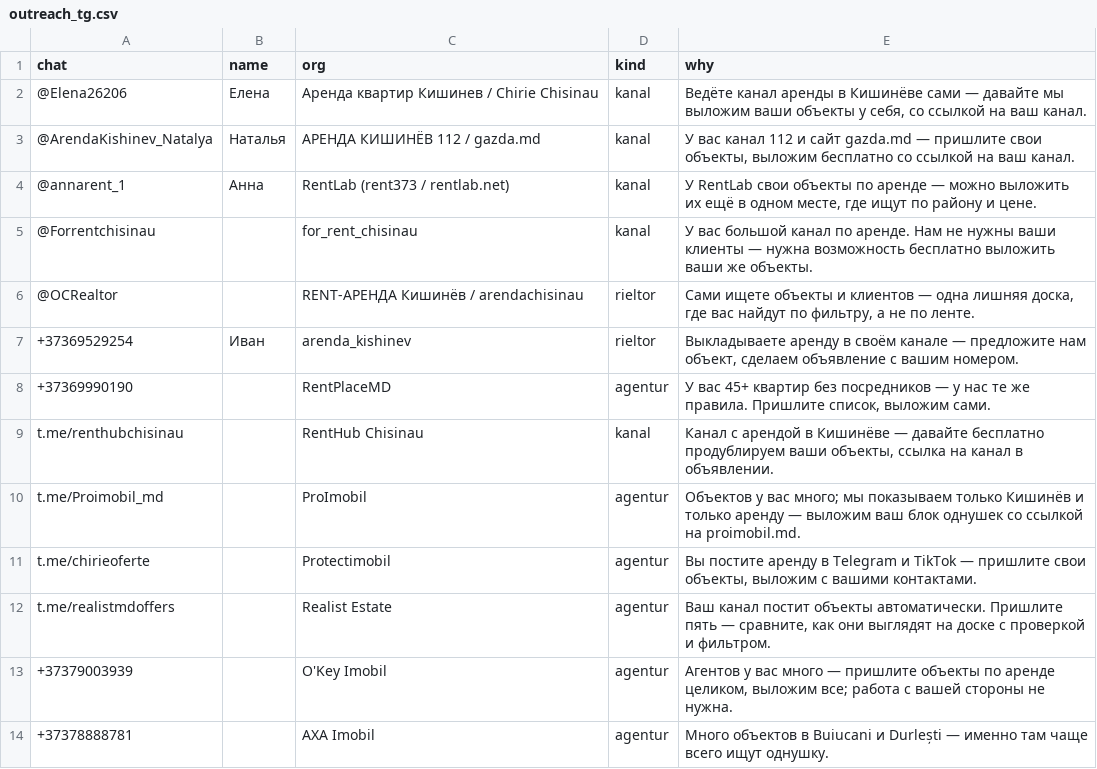
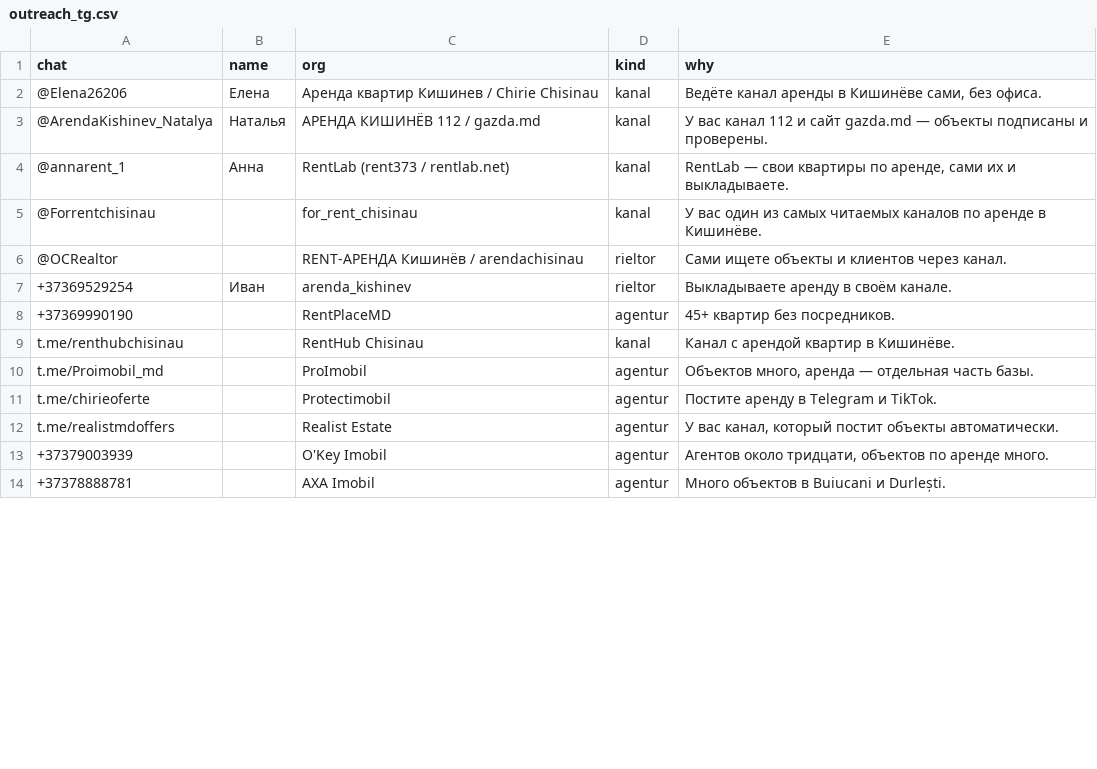
Before and after one commit to shevchenkovania-stack/onedollorproject, a CSV file: deploy/outreach_tg.csv, drawn as a sheet; only a part is shown; the diff covers the shown part only.

Commit message:
outreach: honest first-person ask - one person filling a new board, benefit stated plainly

```diff
--- a/deploy/outreach_tg.csv
+++ b/deploy/outreach_tg.csv
@@ -1,14 +1,14 @@
 chat,name,org,kind,why
-"@Elena26206","Елена","Аренда квартир Кишинев / Chirie Chisinau","kanal","Ведёте канал аренды в Кишинёве сами — давайте мы выложим ваши объекты у себя, со ссылкой на ваш канал."
-"@ArendaKishinev_Natalya","Наталья","АРЕНДА КИШИНЁВ 112 / gazda.md","kanal","У вас канал 112 и сайт gazda.md — пришлите свои объекты, выложим бесплатно со ссылкой на ваш канал."
-"@annarent_1","Анна","RentLab (rent373 / rentlab.net)","kanal","У RentLab свои объекты по аренде — можно выложить их ещё в одном месте, где ищут по району и цене."
-"@Forrentchisinau","","for_rent_chisinau","kanal","У вас большой канал по аренде. Нам не нужны ваши клиенты — нужна возможность бесплатно выложить ваши же объекты."
-"@OCRealtor","","RENT-АРЕНДА Кишинёв / arendachisinau","rieltor","Сами ищете объекты и клиентов — одна лишняя доска, где вас найдут по фильтру, а не по ленте."
-"+37369529254","Иван","arenda_kishinev","rieltor","Выкладываете аренду в своём канале — предложите нам объект, сделаем объявление с вашим номером."
-"+37369990190","","RentPlaceMD","agentur","У вас 45+ квартир без посредников — у нас те же правила. Пришлите список, выложим сами."
-"t.me/renthubchisinau","","RentHub Chisinau","kanal","Канал с арендой в Кишинёве — давайте бесплатно продублируем ваши объекты, ссылка на канал в объявлении."
-"t.me/Proimobil_md","","ProImobil","agentur","Объектов у вас много; мы показываем только Кишинёв и только аренду — выложим ваш блок однушек со ссылкой на proimobil.md."
-"t.me/chirieoferte","","Protectimobil","agentur","Вы постите аренду в Telegram и TikTok — пришлите свои объекты, выложим с вашими контактами."
-"t.me/realistmdoffers","","Realist Estate","agentur","Ваш канал постит объекты автоматически. Пришлите пять — сравните, как они выглядят на доске с проверкой и фильтром."
-"+37379003939","","O'Key Imobil","agentur","Агентов у вас много — пришлите объекты по аренде целиком, выложим все; работа с вашей стороны не нужна."
-"+37378888781","","AXA Imobil","agentur","Много объектов в Buiucani и Durlești — именно там чаще всего ищут однушку."
+"@Elena26206","Елена","Аренда квартир Кишинев / Chirie Chisinau","kanal","Ведёте канал аренды в Кишинёве сами, без офиса."
+"@ArendaKishinev_Natalya","Наталья","АРЕНДА КИШИНЁВ 112 / gazda.md","kanal","У вас канал 112 и сайт gazda.md — объекты подписаны и проверены."
+"@annarent_1","Анна","RentLab (rent373 / rentlab.net)","kanal","RentLab — свои квартиры по аренде, сами их и выкладываете."
+"@Forrentchisinau","","for_rent_chisinau","kanal","У вас один из самых читаемых каналов по аренде в Кишинёве."
+"@OCRealtor","","RENT-АРЕНДА Кишинёв / arendachisinau","rieltor","Сами ищете объекты и клиентов через канал."
+"+37369529254","Иван","arenda_kishinev","rieltor","Выкладываете аренду в своём канале."
+"+37369990190","","RentPlaceMD","agentur","45+ квартир без посредников."
+"t.me/renthubchisinau","","RentHub Chisinau","kanal","Канал с арендой квартир в Кишинёве."
+"t.me/Proimobil_md","","ProImobil","agentur","Объектов много, аренда — отдельная часть базы."
+"t.me/chirieoferte","","Protectimobil","agentur","Постите аренду в Telegram и TikTok."
+"t.me/realistmdoffers","","Realist Estate","agentur","У вас канал, который постит объекты автоматически."
+"+37379003939","","O'Key Imobil","agentur","Агентов около тридцати, объектов по аренде много."
+"+37378888781","","AXA Imobil","agentur","Много объектов в Buiucani и Durlești."
```
Also changed, not shown: 13 edited cells elsewhere in this file, deploy/outreach_contacts.csv, 2 other files.
